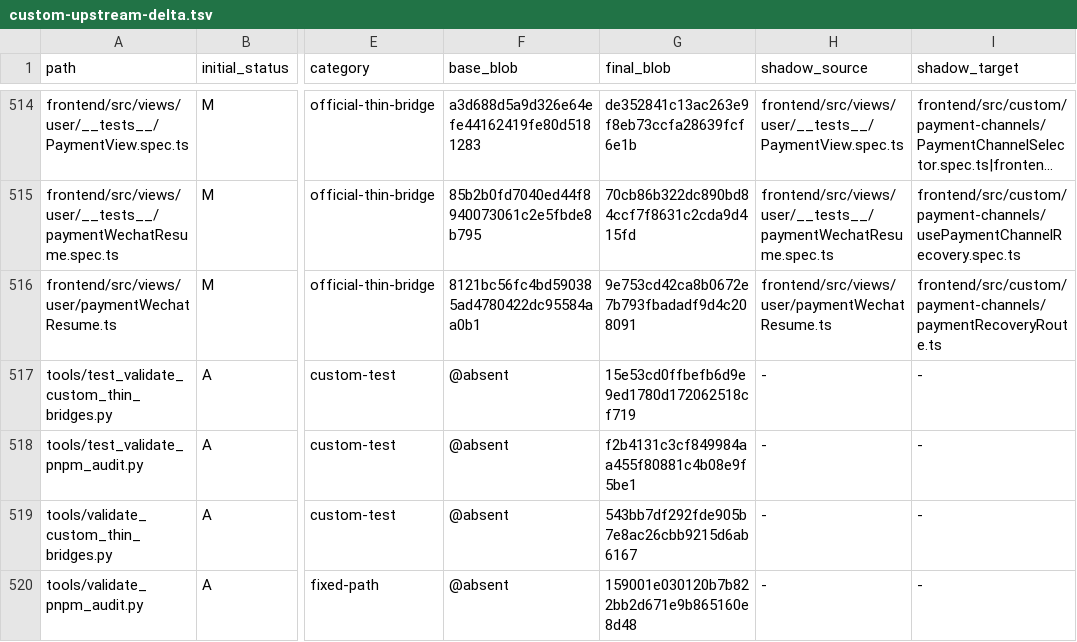
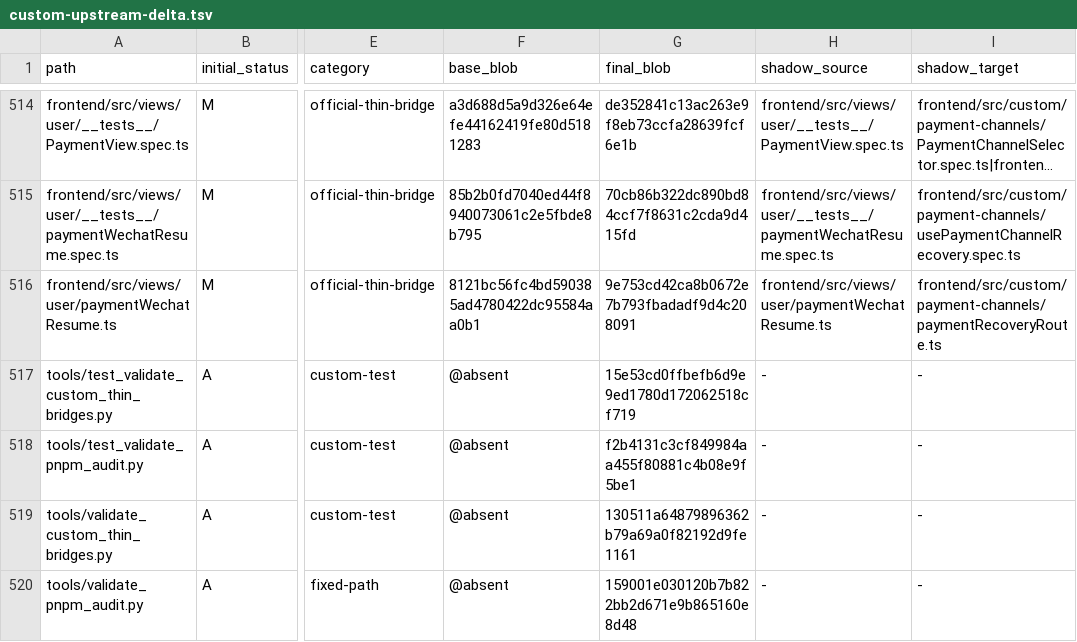
Before and after one commit to o87110/sub2api-custom-public, a TSV file: .github/custom-upstream-delta.tsv, drawn as a sheet; only a part is shown, gaps mark what is left out; long unchanged cells end in …; the diff names each change by its address in the sheet, - before the commit and + after, or states it on an @@ line.

```diff
--- a/.github/custom-upstream-delta.tsv
+++ b/.github/custom-upstream-delta.tsv
-G519 (final_blob): 543bb7df292fde905b7e8ac26cbb9215d6ab6167
+G519 (final_blob): 130511a64879896362b79a69a0f82192d9fe1161
```
Also changed, not shown: 1 other file.
